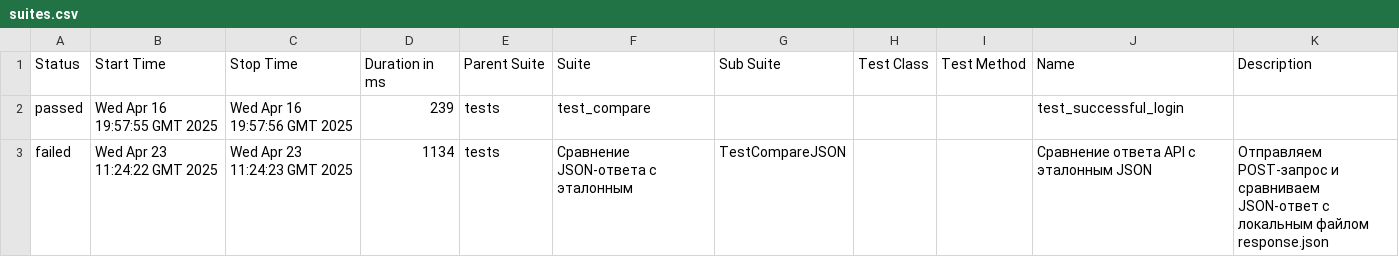
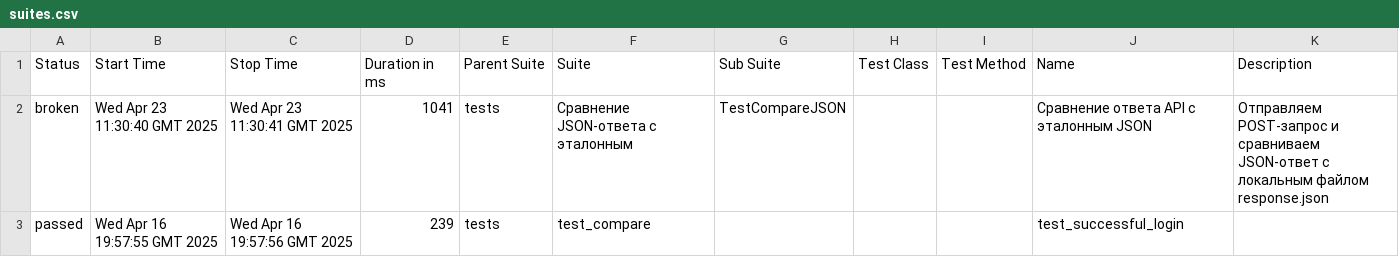
Before and after one commit to spank470/auth, a CSV file: data/suites.csv, drawn as a sheet.

```diff
--- a/data/suites.csv
+++ b/data/suites.csv
@@ -1,3 +1,3 @@
 "Status","Start Time","Stop Time","Duration in ms","Parent Suite","Suite","Sub Suite","Test Class","Test Method","Name","Description"
+"broken","Wed Apr 23 11:30:40 GMT 2025","Wed Apr 23 11:30:41 GMT 2025","1041","tests","Сравнение JSON-ответа с эталонным","TestCompareJSON","","","Сравнение ответа API с эталонным JSON","Отправляем POST-запрос и сравниваем JSON-ответ с локальным файлом response.json"
 "passed","Wed Apr 16 19:57:55 GMT 2025","Wed Apr 16 19:57:56 GMT 2025","239","tests","test_compare","","","","test_successful_login",""
-"failed","Wed Apr 23 11:24:22 GMT 2025","Wed Apr 23 11:24:23 GMT 2025","1134","tests","Сравнение JSON-ответа с эталонным","TestCompareJSON","","","Сравнение ответа API с эталонным JSON","Отправляем POST-запрос и сравниваем JSON-ответ с локальным файлом response.json"
```
Also changed, not shown: 32 other files.
